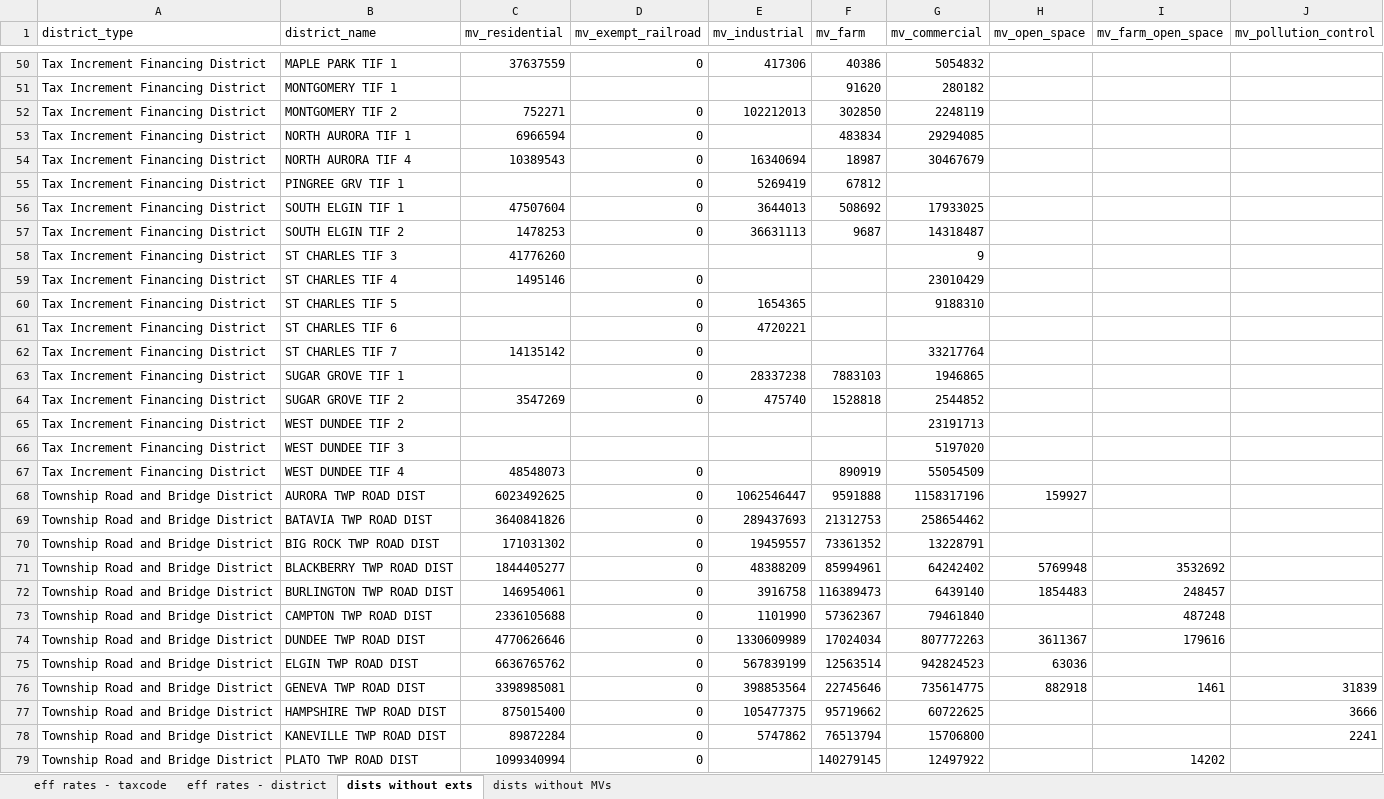
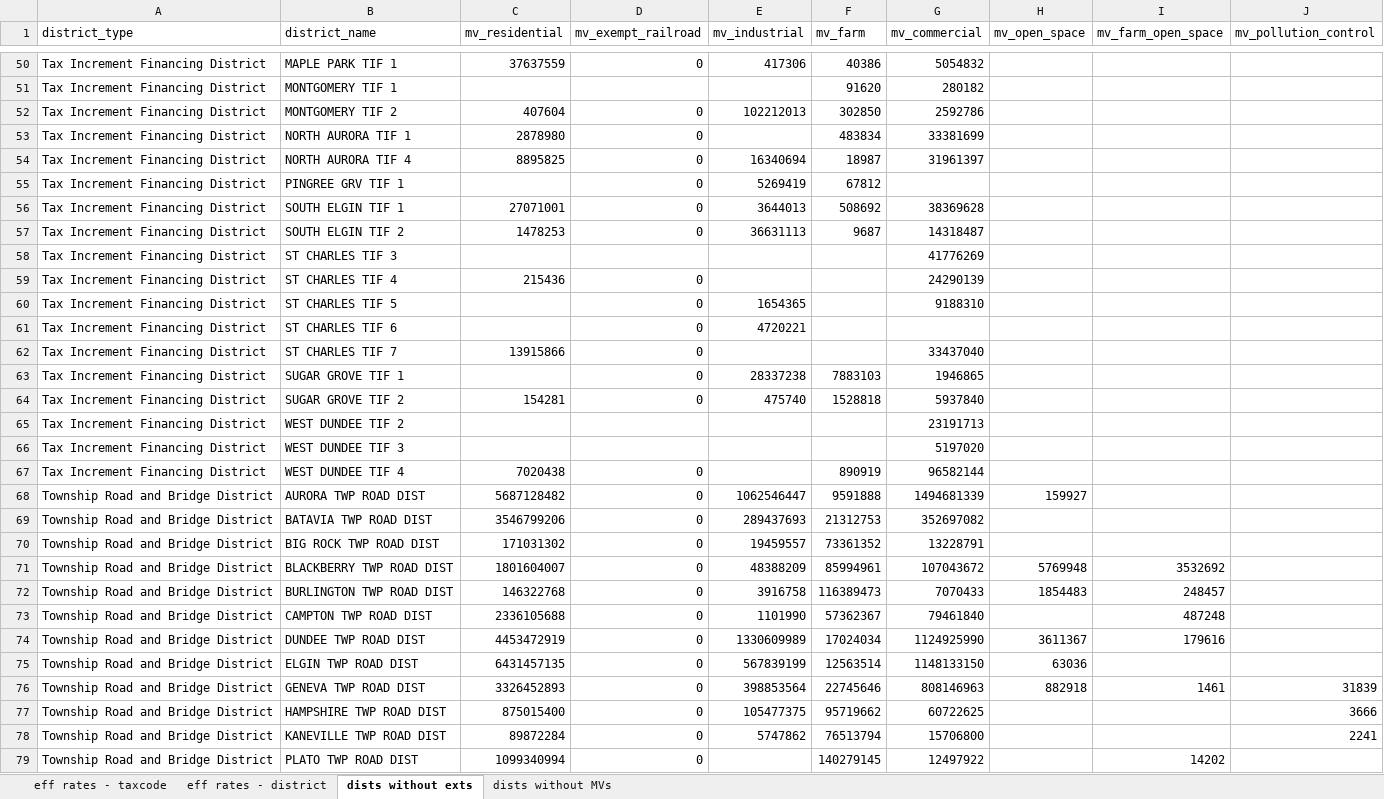
Before and after one commit to CMAP-REPOS/effective_property_tax, an Excel workbook: outputs/3_effective_rates_kane.xlsx, sheet dists without exts, drawn as a sheet; only a part is shown, gaps mark what is left out; values as stored, in another font and other column widths than the file's, no borders; the diff covers the shown part only; the diff names each change by its address in the sheet, - before the commit and + after, or states it on an @@ line.

```diff
--- a/outputs/3_effective_rates_kane.xlsx (sheet dists without exts)
+++ b/outputs/3_effective_rates_kane.xlsx (sheet dists without exts)
-C52 (mv_residential): 752271
+C52 (mv_residential): 407604
-G52 (mv_commercial): 2248119
+G52 (mv_commercial): 2592786
-C53 (mv_residential): 6966594
+C53 (mv_residential): 2878980
-G53 (mv_commercial): 29294085
+G53 (mv_commercial): 33381699
-C54 (mv_residential): 10389543
+C54 (mv_residential): 8895825
-G54 (mv_commercial): 30467679
+G54 (mv_commercial): 31961397
-C56 (mv_residential): 47507604
+C56 (mv_residential): 27071001
-G56 (mv_commercial): 17933025
+G56 (mv_commercial): 38369628
-C58 (mv_residential): 41776260
+C58 (mv_residential): (empty)
-G58 (mv_commercial): 9
+G58 (mv_commercial): 41776269
-C59 (mv_residential): 1495146
+C59 (mv_residential): 215436
-G59 (mv_commercial): 23010429
+G59 (mv_commercial): 24290139
-C62 (mv_residential): 14135142
+C62 (mv_residential): 13915866
-G62 (mv_commercial): 33217764
+G62 (mv_commercial): 33437040
-C64 (mv_residential): 3547269
+C64 (mv_residential): 154281
-G64 (mv_commercial): 2544852
+G64 (mv_commercial): 5937840
-C67 (mv_residential): 48548073
+C67 (mv_residential): 7020438
-G67 (mv_commercial): 55054509
+G67 (mv_commercial): 96582144
-C68 (mv_residential): 6023492625
+C68 (mv_residential): 5687128482
-G68 (mv_commercial): 1158317196
+G68 (mv_commercial): 1494681339
-C69 (mv_residential): 3640841826
+C69 (mv_residential): 3546799206
-G69 (mv_commercial): 258654462
+G69 (mv_commercial): 352697082
-C71 (mv_residential): 1844405277
+C71 (mv_residential): 1801604007
-G71 (mv_commercial): 64242402
+G71 (mv_commercial): 107043672
-C72 (mv_residential): 146954061
+C72 (mv_residential): 146322768
-G72 (mv_commercial): 6439140
+G72 (mv_commercial): 7070433
-C74 (mv_residential): 4770626646
+C74 (mv_residential): 4453472919
-G74 (mv_commercial): 807772263
+G74 (mv_commercial): 1124925990
-C75 (mv_residential): 6636765762
+C75 (mv_residential): 6431457135
-G75 (mv_commercial): 942824523
+G75 (mv_commercial): 1148133150
-C76 (mv_residential): 3398985081
+C76 (mv_residential): 3326452893
-G76 (mv_commercial): 735614775
+G76 (mv_commercial): 808146963
```
Also changed, not shown: 24 edited cells elsewhere in this sheet, sheet eff rates - taxcode, sheet eff rates - district, outputs/3_effective_rates_cook.xlsx, outputs/3_effective_rates_dupage.xlsx, 7 other files.
